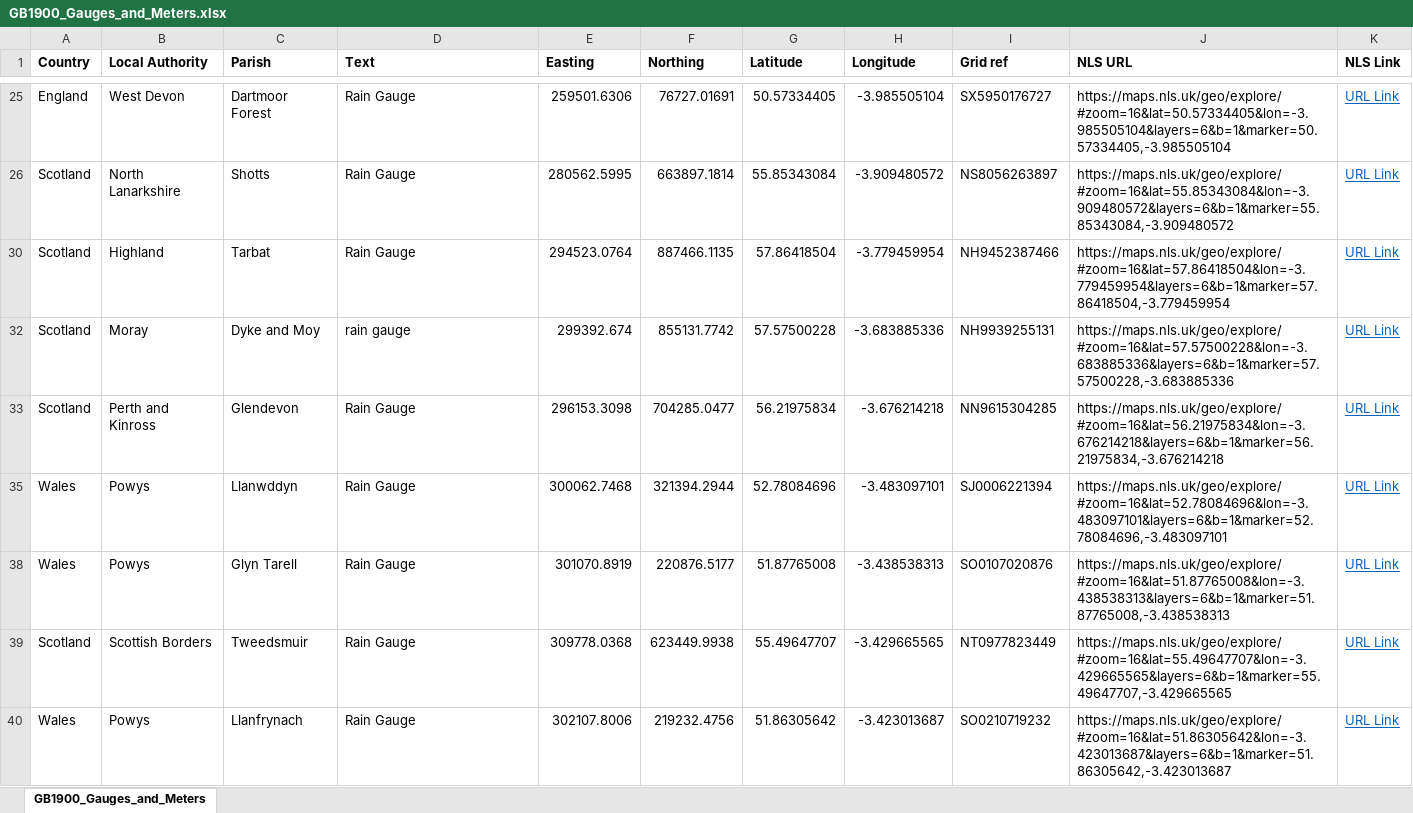
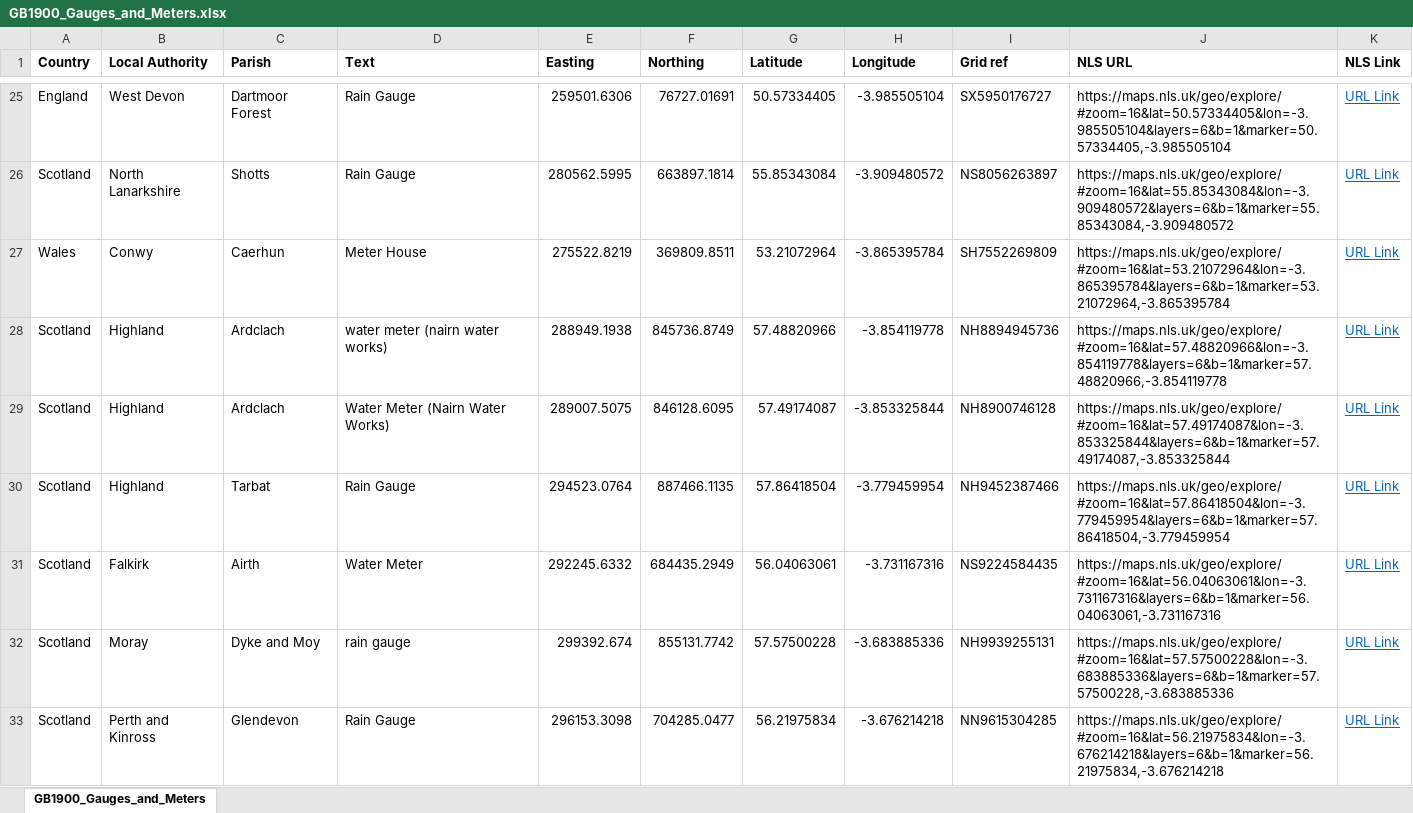
Before and after one commit to rjmeats/BritishRainfall, an Excel workbook: Locations/GB1900_Gauges_and_Meters.xlsx, sheet GB1900_Gauges_and_Meters, drawn as a sheet; only a part is shown, gaps mark what is left out; the shorter side is filled out with more unchanged rows; values as stored, in another font and other column widths than the file's, no borders; the diff covers the shown part only; the diff names each change by its address in the sheet, - before the commit and + after, or states it on an @@ line.

```diff
--- a/Locations/GB1900_Gauges_and_Meters.xlsx (sheet GB1900_Gauges_and_Meters)
+++ b/Locations/GB1900_Gauges_and_Meters.xlsx (sheet GB1900_Gauges_and_Meters)
@@ row 27 unhidden: Wales | Conwy | Caerhun | Meter House | 275522.8219 | 369809.8511 | 53.21072964 | -3.865395784 | SH7552269809 | https://maps.nls.uk/geo/explore/#zoom=16&lat=53.21072964&lon=-3.865395784&layers=6&b=1&marker=53.21072964,-3.865395784 | URL Link @@
@@ row 28 unhidden: Scotland | Highland | Ardclach | water meter (nairn water works) | 288949.1938 | 845736.8749 | 57.48820966 | -3.854119778 | NH8894945736 | https://maps.nls.uk/geo/explore/#zoom=16&lat=57.48820966&lon=-3.854119778&layers=6&b=1&marker=57.48820966,-3.854119778 | URL Link @@
@@ row 29 unhidden: Scotland | Highland | Ardclach | Water Meter (Nairn Water Works) | 289007.5075 | 846128.6095 | 57.49174087 | -3.853325844 | NH8900746128 | https://maps.nls.uk/geo/explore/#zoom=16&lat=57.49174087&lon=-3.853325844&layers=6&b=1&marker=57.49174087,-3.853325844 | URL Link @@
@@ row 31 unhidden: Scotland | Falkirk | Airth | Water Meter | 292245.6332 | 684435.2949 | 56.04063061 | -3.731167316 | NS9224584435 | https://maps.nls.uk/geo/explore/#zoom=16&lat=56.04063061&lon=-3.731167316&layers=6&b=1&marker=56.04063061,-3.731167316 | URL Link @@
```
Also changed, not shown: 10 added rows and 123 hidden or unhidden rows elsewhere in this sheet, Locations/CountyStats.xlsx, Locations/CountyStatsWithColours.xlsx, 45 other files.
